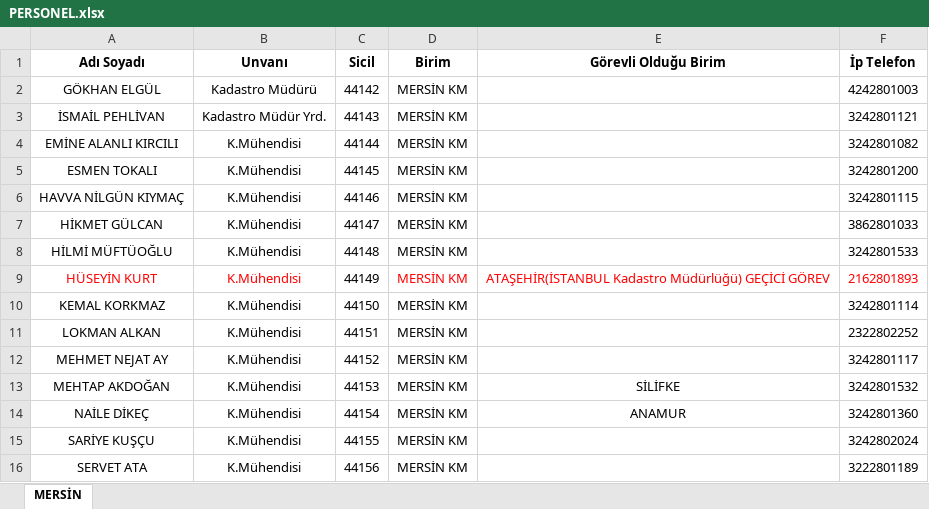
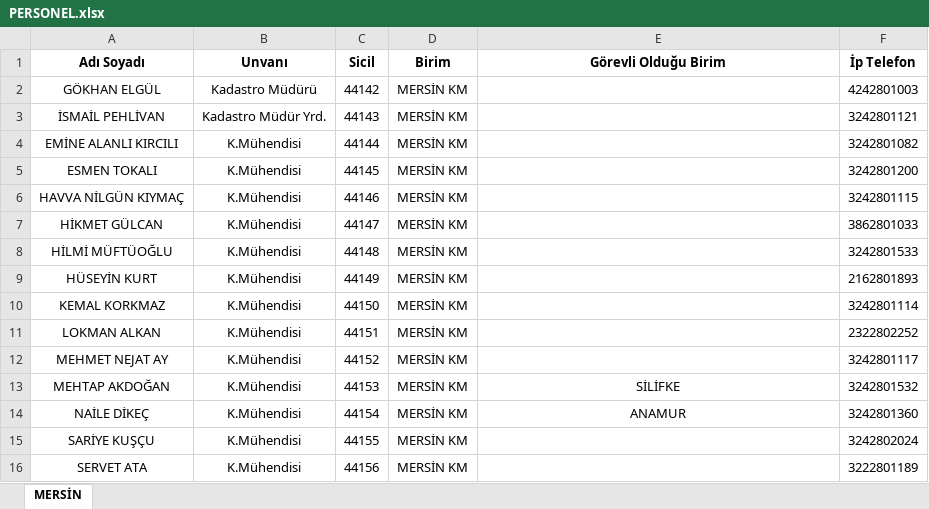
Before and after one commit to gokhangeo/mersin-norm, an Excel workbook: PERSONEL.xlsx, sheet MERSİN, drawn as a sheet; only a part is shown; values as stored, in another font and other column widths than the file's, no borders; the diff names each change by its address in the sheet, - before the commit and + after, or states it on an @@ line.

Commit message:
Add files via upload

```diff
--- a/PERSONEL.xlsx (sheet MERSİN)
+++ b/PERSONEL.xlsx (sheet MERSİN)
-A9:B9 text colour: #FF0000
+A9:B9 text colour: black
-D9 text colour: #FF0000
+D9 text colour: black
-E9 (Görevli Olduğu Birim): ATAŞEHİR(İSTANBUL Kadastro Müdürlüğü) GEÇİCİ GÖREV
+E9 (Görevli Olduğu Birim): (empty)
-F9 text colour: #FF0000
+F9 text colour: black
```
